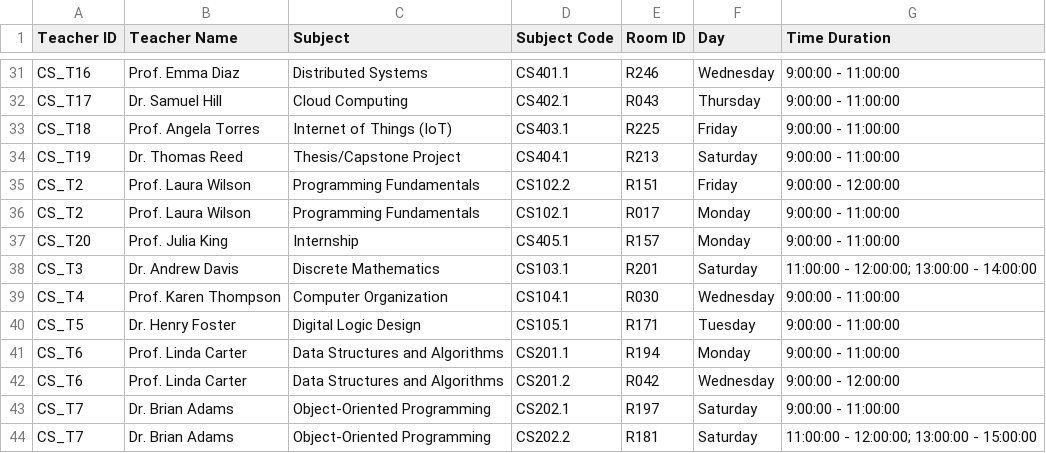
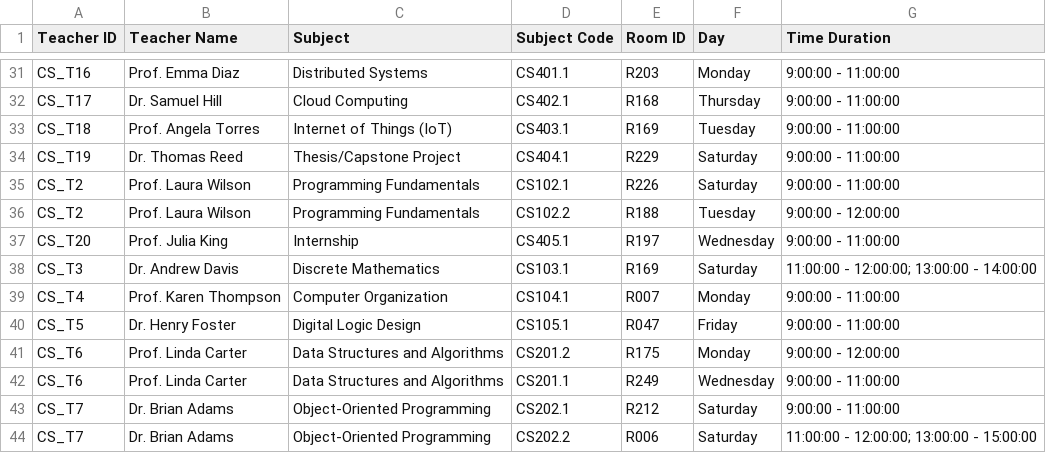
Before and after one commit to johnrosalesss/class_scheduler_college, a CSV file: teacher_schedule.csv, drawn as a sheet; only a part is shown, gaps mark what is left out; the diff covers the shown part only; the diff names each change by its address in the sheet, - before the commit and + after, or states it on an @@ line.

```diff
--- a/teacher_schedule.csv
+++ b/teacher_schedule.csv
-E31 (Room ID): R246
+E31 (Room ID): R203
-F31 (Day): Wednesday
+F31 (Day): Monday
-E32 (Room ID): R043
+E32 (Room ID): R168
-E33 (Room ID): R225
+E33 (Room ID): R169
-F33 (Day): Friday
+F33 (Day): Tuesday
-E34 (Room ID): R213
+E34 (Room ID): R229
-D35 (Subject Code): CS102.2
+D35 (Subject Code): CS102.1
-E35 (Room ID): R151
+E35 (Room ID): R226
-F35 (Day): Friday
+F35 (Day): Saturday
-G35 (Time Duration): 9:00:00 - 12:00:00
+G35 (Time Duration): 9:00:00 - 11:00:00
-D36 (Subject Code): CS102.1
+D36 (Subject Code): CS102.2
-E36 (Room ID): R017
+E36 (Room ID): R188
-F36 (Day): Monday
+F36 (Day): Tuesday
-G36 (Time Duration): 9:00:00 - 11:00:00
+G36 (Time Duration): 9:00:00 - 12:00:00
-E37 (Room ID): R157
+E37 (Room ID): R197
-F37 (Day): Monday
+F37 (Day): Wednesday
-E38 (Room ID): R201
+E38 (Room ID): R169
-E39 (Room ID): R030
+E39 (Room ID): R007
-F39 (Day): Wednesday
+F39 (Day): Monday
-E40 (Room ID): R171
+E40 (Room ID): R047
-F40 (Day): Tuesday
+F40 (Day): Friday
-D41 (Subject Code): CS201.1
+D41 (Subject Code): CS201.2
-E41 (Room ID): R194
+E41 (Room ID): R175
-G41 (Time Duration): 9:00:00 - 11:00:00
+G41 (Time Duration): 9:00:00 - 12:00:00
-D42 (Subject Code): CS201.2
+D42 (Subject Code): CS201.1
-E42 (Room ID): R042
+E42 (Room ID): R249
-G42 (Time Duration): 9:00:00 - 12:00:00
+G42 (Time Duration): 9:00:00 - 11:00:00
-E43 (Room ID): R197
+E43 (Room ID): R212
-E44 (Room ID): R181
+E44 (Room ID): R006
```
Also changed, not shown: 125 edited cells elsewhere in this file, block_schedule.csv, schedule_log.csv, 1 other file.
